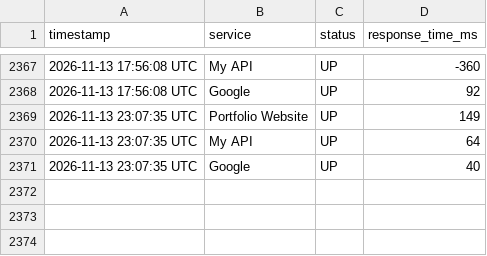
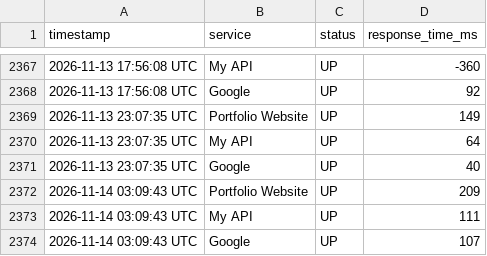
Before and after one commit to Nitharshanass/infra-monitor, a CSV file: status_log.csv, drawn as a sheet; only a part is shown, gaps mark what is left out.

```diff
--- a/status_log.csv
+++ b/status_log.csv
@@ -2371 +2371,4 @@ timestamp,service,status,response_time_ms
 2026-11-13 23:07:35 UTC,Google,UP,40
+2026-11-14 03:09:43 UTC,Portfolio Website,UP,209
+2026-11-14 03:09:43 UTC,My API,UP,111
+2026-11-14 03:09:43 UTC,Google,UP,107
```
